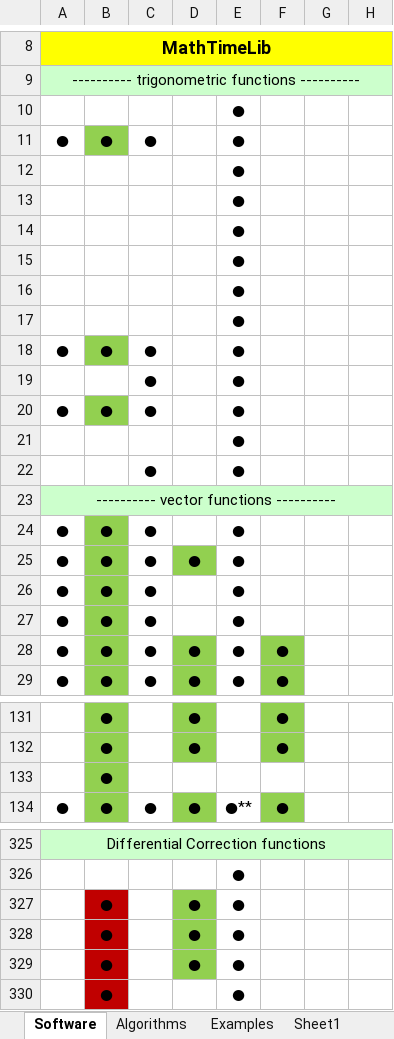
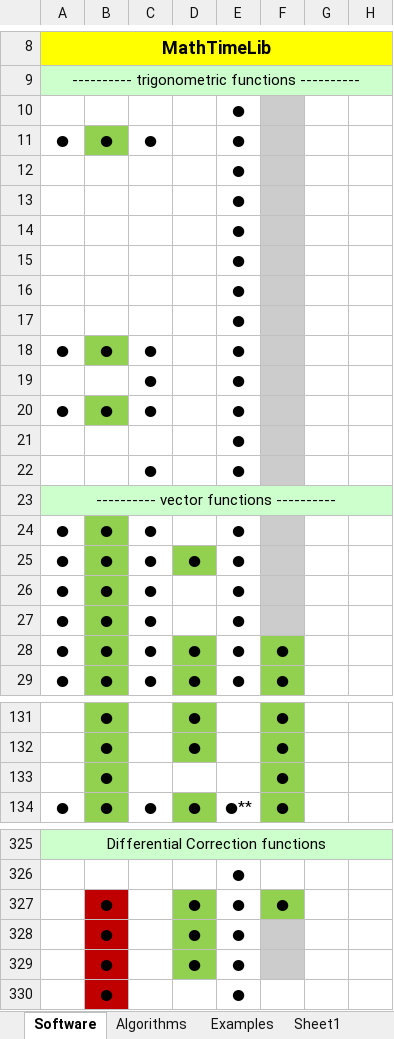
Before and after one commit to Giuiba/fundamentals-of-astrodynamics, an Excel workbook: Astro Software.xlsx, sheet Software, drawn as a sheet; only a part is shown, gaps mark what is left out; values as stored, in another font and other column widths than the file's, no borders; the diff covers the shown part only; the diff names each change by its address in the sheet, - before the commit and + after, or states it on an @@ line.

```diff
--- a/Astro Software.xlsx (sheet Software)
+++ b/Astro Software.xlsx (sheet Software)
-F10:F22 fill: none
+F10:F22 fill: #CCCCCC
-F24:F27 fill: none
+F24:F27 fill: #CCCCCC
-F133: (empty)
+F133: ●
-F133 fill: none
+F133 fill: #92D050
-F327: (empty)
+F327: ●
-F327 fill: none
+F327 fill: #92D050
-F328:F329 fill: none
+F328:F329 fill: #CCCCCC
```
Also changed, not shown: cell formats elsewhere in this sheet, 3 other files.
